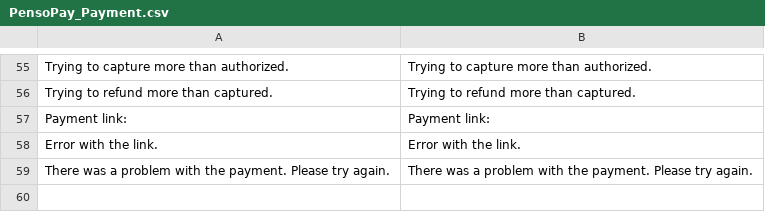
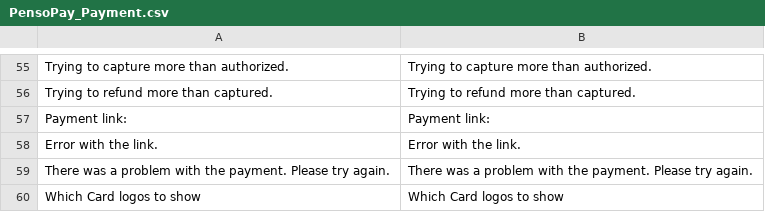
Before and after one commit to pensopay/magento-pensopay, a CSV file: app/locale/en_US/PensoPay_Payment.csv, drawn as a sheet; only a part is shown, gaps mark what is left out; the diff names each change by its address in the sheet, - before the commit and + after, or states it on an @@ line.

```diff
--- a/app/locale/en_US/PensoPay_Payment.csv
+++ b/app/locale/en_US/PensoPay_Payment.csv
+row 60: Which Card logos to show | Which Card logos to show
```
Also changed, not shown: 35 other files.
